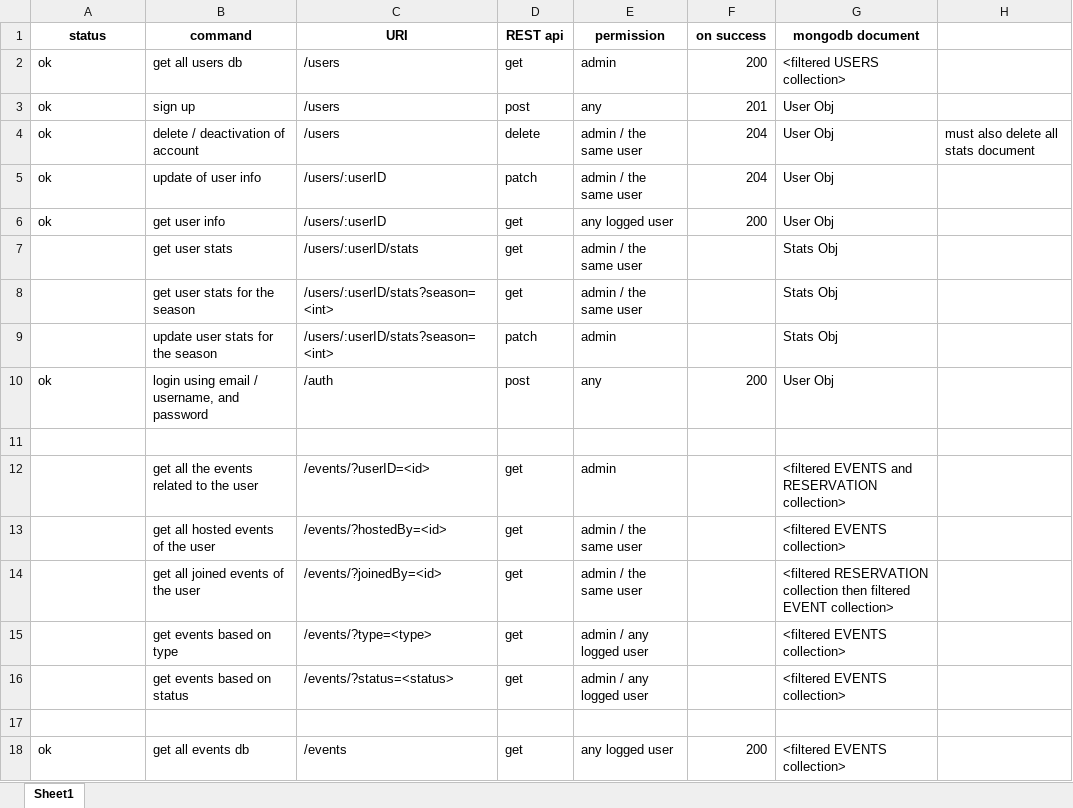
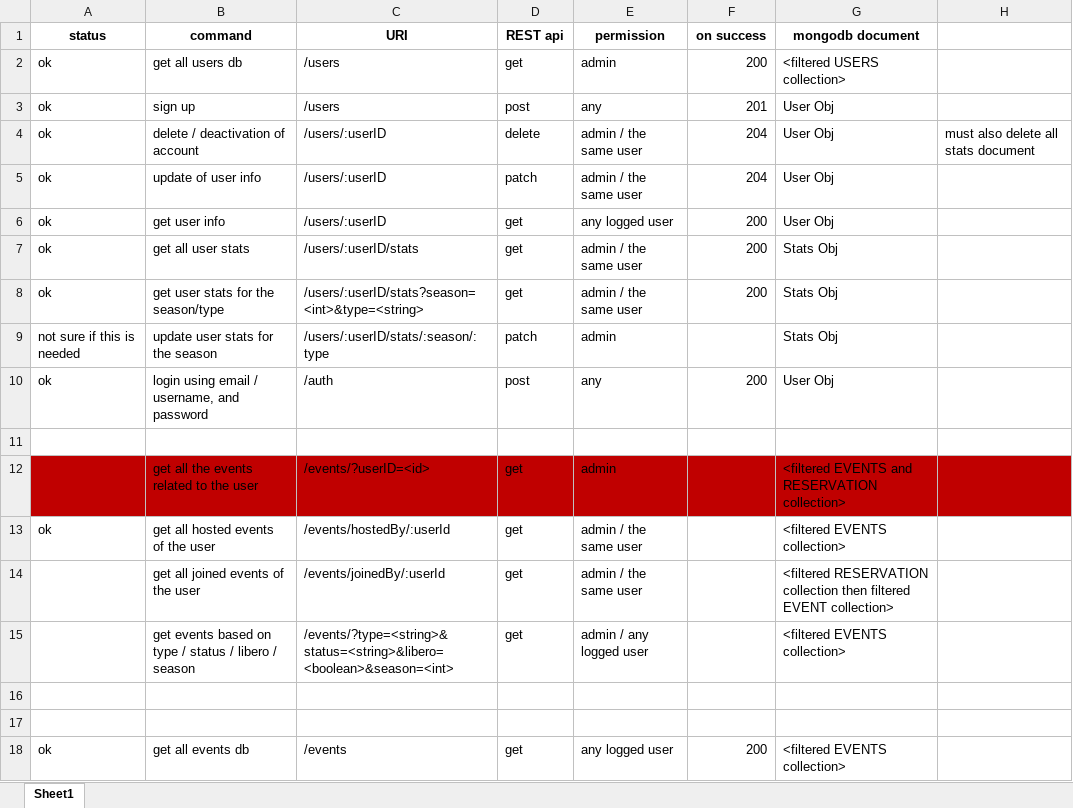
Before and after one commit to evcruz3/VPlay, an Excel workbook: API list.xlsx, sheet Sheet1, drawn as a sheet; only a part is shown; values as stored, in another font and other column widths than the file's, no borders; the diff names each change by its address in the sheet, - before the commit and + after, or states it on an @@ line.

Commit message:
added find export on events

```diff
--- a/API list.xlsx (sheet Sheet1)
+++ b/API list.xlsx (sheet Sheet1)
-C4 (URI): /users
+C4 (URI): /users/:userID
-A7:A8 (status): (empty)
+A7:A8 (status): ok
-B7 (command): get user stats
+B7 (command): get all user stats
-F7:F8 (on success): (empty)
+F7:F8 (on success): 200
-B8 (command): get user stats for the season
+B8 (command): get user stats for the season/type
-C8 (URI): /users/:userID/stats?season=<int>
+C8 (URI): /users/:userID/stats?season=<int>&type=<string>
-A9 (status): (empty)
+A9 (status): not sure if this is needed
-C9 (URI): /users/:userID/stats?season=<int>
+C9 (URI): /users/:userID/stats/:season/:type
-A12:H12 fill: none
+A12:H12 fill: #C00000
-A13 (status): (empty)
+A13 (status): ok
-C13 (URI): /events/?hostedBy=<id>
+C13 (URI): /events/hostedBy/:userId
-C14 (URI): /events/?joinedBy=<id>
+C14 (URI): /events/joinedBy/:userId
-B15 (command): get events based on type
+B15 (command): get events based on type / status / libero / season
-C15 (URI): /events/?type=<type>
+C15 (URI): /events/?type=<string>&status=<string>&libero=<boolean>&season=<int>
-row 16:  | get events based on status | /events/?status=<status> | get | admin / any logged user |  | <filtered EVENTS collection>
+row 16: (empty)
```
Also changed, not shown: 3 other files.
